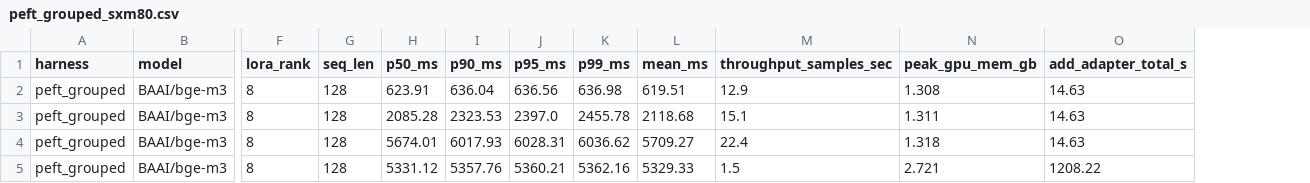
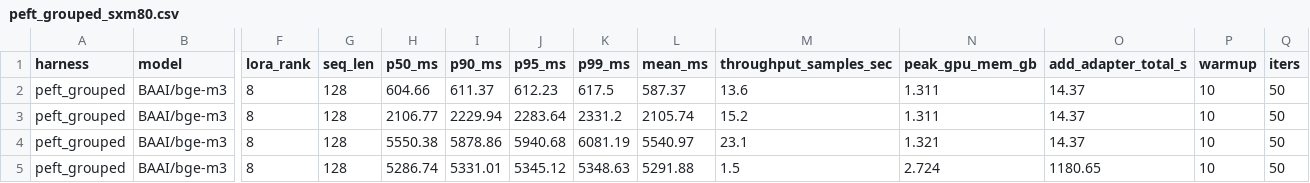
Before and after one commit to ashutoshrdwivedi/lora_scaling, a CSV file: benchmarks/results/peft_grouped_sxm80.csv, drawn as a sheet; only a part is shown, gaps mark what is left out; the diff covers the shown part only; the diff names each change by its address in the sheet, - before the commit and + after, or states it on an @@ line.

```diff
--- a/benchmarks/results/peft_grouped_sxm80.csv
+++ b/benchmarks/results/peft_grouped_sxm80.csv
+column P (warmup), rows 2-5: all 10
+column Q (iters), rows 2-5: all 50
-H2 (p50_ms): 623.91
+H2 (p50_ms): 604.66
-I2 (p90_ms): 636.04
+I2 (p90_ms): 611.37
-J2 (p95_ms): 636.56
+J2 (p95_ms): 612.23
-K2 (p99_ms): 636.98
+K2 (p99_ms): 617.5
-L2 (mean_ms): 619.51
+L2 (mean_ms): 587.37
-M2 (throughput_samples_sec): 12.9
+M2 (throughput_samples_sec): 13.6
-N2 (peak_gpu_mem_gb): 1.308
+N2 (peak_gpu_mem_gb): 1.311
-O2:O4 (add_adapter_total_s): 14.63
+O2:O4 (add_adapter_total_s): 14.37
-H3 (p50_ms): 2085.28
+H3 (p50_ms): 2106.77
-I3 (p90_ms): 2323.53
+I3 (p90_ms): 2229.94
-J3 (p95_ms): 2397.0
+J3 (p95_ms): 2283.64
-K3 (p99_ms): 2455.78
+K3 (p99_ms): 2331.2
-L3 (mean_ms): 2118.68
+L3 (mean_ms): 2105.74
-M3 (throughput_samples_sec): 15.1
+M3 (throughput_samples_sec): 15.2
-H4 (p50_ms): 5674.01
+H4 (p50_ms): 5550.38
-I4 (p90_ms): 6017.93
+I4 (p90_ms): 5878.86
-J4 (p95_ms): 6028.31
+J4 (p95_ms): 5940.68
-K4 (p99_ms): 6036.62
+K4 (p99_ms): 6081.19
-L4 (mean_ms): 5709.27
+L4 (mean_ms): 5540.97
-M4 (throughput_samples_sec): 22.4
+M4 (throughput_samples_sec): 23.1
-N4 (peak_gpu_mem_gb): 1.318
+N4 (peak_gpu_mem_gb): 1.321
-H5 (p50_ms): 5331.12
+H5 (p50_ms): 5286.74
-I5 (p90_ms): 5357.76
+I5 (p90_ms): 5331.01
-J5 (p95_ms): 5360.21
+J5 (p95_ms): 5345.12
-K5 (p99_ms): 5362.16
+K5 (p99_ms): 5348.63
-L5 (mean_ms): 5329.33
+L5 (mean_ms): 5291.88
-N5 (peak_gpu_mem_gb): 2.721
+N5 (peak_gpu_mem_gb): 2.724
-O5 (add_adapter_total_s): 1208.22
+O5 (add_adapter_total_s): 1180.65
```
Also changed, not shown: 14 edited cells elsewhere in this file, benchmarks/results/peft_homogeneous_sxm80.csv, benchmarks/results/sweep_capacity.csv, 11 other files.
